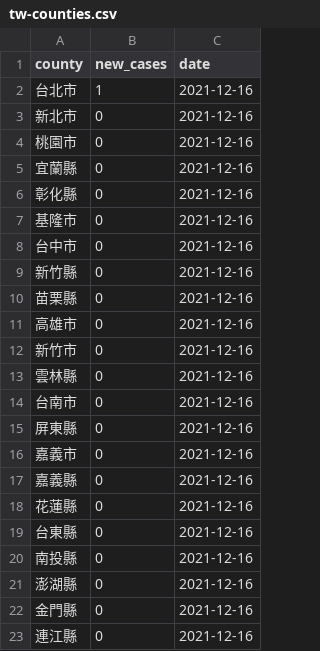
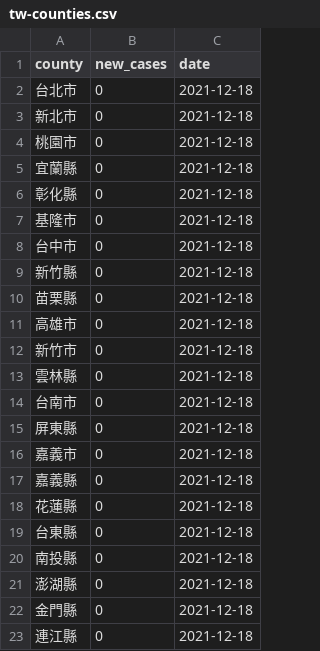
Before and after one commit to tnl-graphics/covid-19-data, a CSV file: live/tw-counties.csv, drawn as a sheet.

Commit message:
Flat: latest data (2021-12-18T16:05:06.583Z) {   "date": "2021-12-18T16:05:06.583Z",   "files": [     {       "name": "tw-counties.csv",       "deltaBytes": 1012,       "source": "https://datastore.thenewslens.com/infographic/covid-19-data/tw-counties.csv"     },     {       "name": "live/tw-counties.csv",       "deltaBytes": 0,       "source": "https://datastore.thenewslens.com/infographic/covid-19-data/live/tw-counties.csv"     },     {       "name": "live/tw.csv",       "deltaBytes": 0,       "source": "https://datastore.thenewslens.com/infographic/covid-19-data/live/tw.csv"     },     {       "name": "rolling-averages/tw-counties.csv",       "deltaBytes": 1227,       "source": "https://datastore.thenewslens.com/infographic/covid-19-data/rolling-averages/tw-counties.csv"     }   ] }

```diff
--- a/live/tw-counties.csv
+++ b/live/tw-counties.csv
@@ -1,23 +1,23 @@
 county,new_cases,date
-台北市,1,2021-12-16
-新北市,0,2021-12-16
-桃園市,0,2021-12-16
-宜蘭縣,0,2021-12-16
-彰化縣,0,2021-12-16
-基隆市,0,2021-12-16
-台中市,0,2021-12-16
-新竹縣,0,2021-12-16
-苗栗縣,0,2021-12-16
-高雄市,0,2021-12-16
-新竹市,0,2021-12-16
-雲林縣,0,2021-12-16
-台南市,0,2021-12-16
-屏東縣,0,2021-12-16
-嘉義市,0,2021-12-16
-嘉義縣,0,2021-12-16
-花蓮縣,0,2021-12-16
-台東縣,0,2021-12-16
-南投縣,0,2021-12-16
-澎湖縣,0,2021-12-16
-金門縣,0,2021-12-16
-連江縣,0,2021-12-16
+台北市,0,2021-12-18
+新北市,0,2021-12-18
+桃園市,0,2021-12-18
+宜蘭縣,0,2021-12-18
+彰化縣,0,2021-12-18
+基隆市,0,2021-12-18
+台中市,0,2021-12-18
+新竹縣,0,2021-12-18
+苗栗縣,0,2021-12-18
+高雄市,0,2021-12-18
+新竹市,0,2021-12-18
+雲林縣,0,2021-12-18
+台南市,0,2021-12-18
+屏東縣,0,2021-12-18
+嘉義市,0,2021-12-18
+嘉義縣,0,2021-12-18
+花蓮縣,0,2021-12-18
+台東縣,0,2021-12-18
+南投縣,0,2021-12-18
+澎湖縣,0,2021-12-18
+金門縣,0,2021-12-18
+連江縣,0,2021-12-18
```
Also changed, not shown: rolling-averages/tw-counties.csv, tw-counties.csv, 1 other file.
